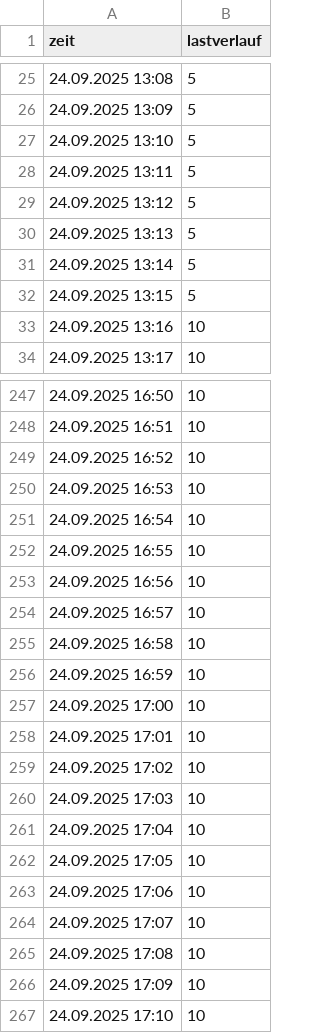
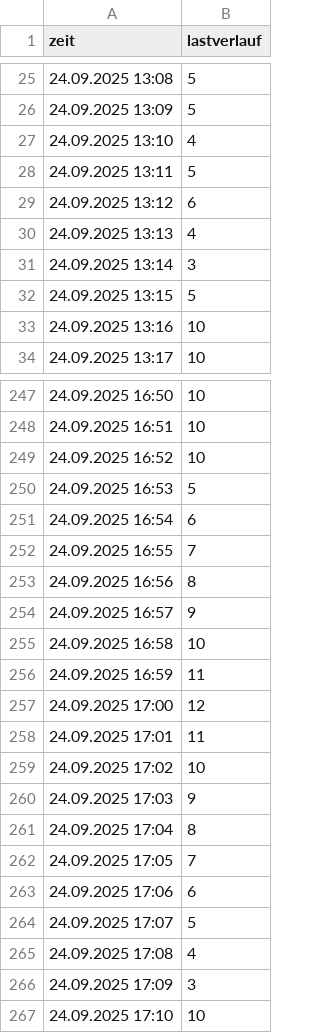
Before and after one commit to PTW-TUDa/heat-exchanger-control, a CSV file: pwt_control/scenarios/20250603_produktion_Test.csv, drawn as a sheet; only a part is shown, gaps mark what is left out; the diff covers the shown part only.

```diff
--- a/pwt_control/scenarios/20250603_produktion_Test.csv
+++ b/pwt_control/scenarios/20250603_produktion_Test.csv
@@ -26,7 +26,7 @@
 24.09.2025 13:09;5
-24.09.2025 13:10;5
+24.09.2025 13:10;4
 24.09.2025 13:11;5
-24.09.2025 13:12;5
-24.09.2025 13:13;5
-24.09.2025 13:14;5
+24.09.2025 13:12;6
+24.09.2025 13:13;4
+24.09.2025 13:14;3
 24.09.2025 13:15;5
@@ -249,19 +249,19 @@
 24.09.2025 16:52;10
-24.09.2025 16:53;10
-24.09.2025 16:54;10
-24.09.2025 16:55;10
-24.09.2025 16:56;10
-24.09.2025 16:57;10
+24.09.2025 16:53;5
+24.09.2025 16:54;6
+24.09.2025 16:55;7
+24.09.2025 16:56;8
+24.09.2025 16:57;9
 24.09.2025 16:58;10
-24.09.2025 16:59;10
-24.09.2025 17:00;10
-24.09.2025 17:01;10
+24.09.2025 16:59;11
+24.09.2025 17:00;12
+24.09.2025 17:01;11
 24.09.2025 17:02;10
-24.09.2025 17:03;10
-24.09.2025 17:04;10
-24.09.2025 17:05;10
-24.09.2025 17:06;10
-24.09.2025 17:07;10
-24.09.2025 17:08;10
-24.09.2025 17:09;10
+24.09.2025 17:03;9
+24.09.2025 17:04;8
+24.09.2025 17:05;7
+24.09.2025 17:06;6
+24.09.2025 17:07;5
+24.09.2025 17:08;4
+24.09.2025 17:09;3
 24.09.2025 17:10;10
```
Also changed, not shown: 9 edited cells elsewhere in this file, 2 other files.
